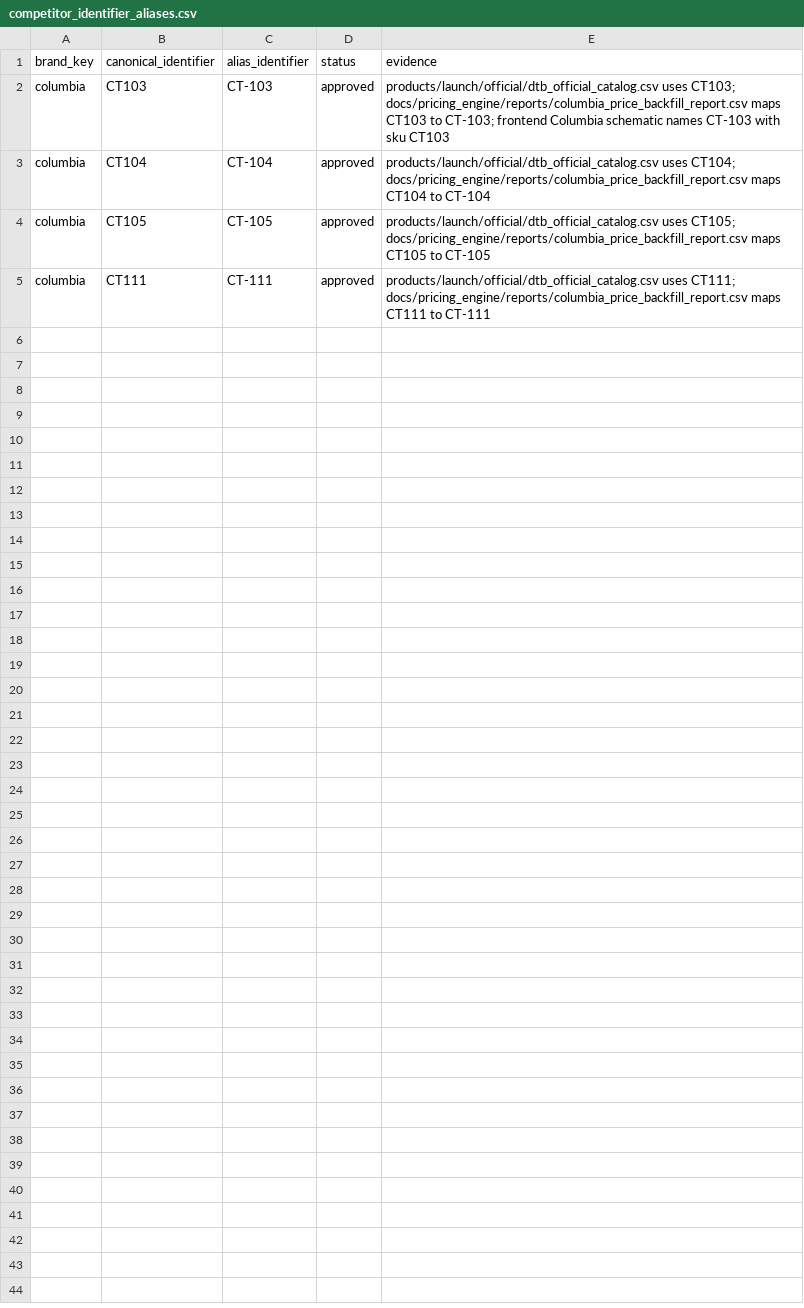
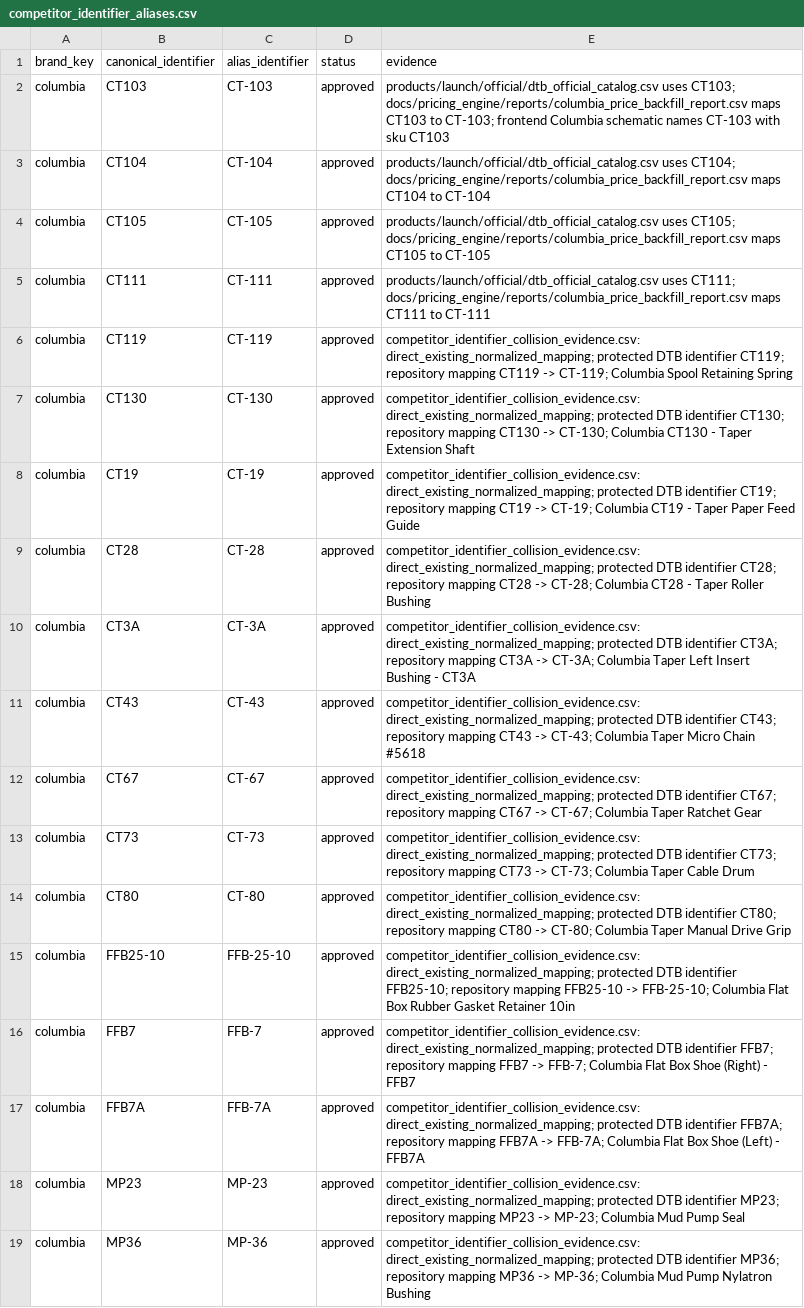
Before and after one commit to elliotttmiller/launch-dtb, a CSV file: docs/_working/dtb_scraper/dtb/competitor_identifier_aliases.csv, drawn as a sheet.

Commit message:
Approve repository-supported Columbia identifier aliases

```diff
--- a/docs/_working/dtb_scraper/dtb/competitor_identifier_aliases.csv
+++ b/docs/_working/dtb_scraper/dtb/competitor_identifier_aliases.csv
@@ -5 +5,15 @@ columbia,CT105,CT-105,approved,"products/launch/official/dtb_official_catalog.cs
 columbia,CT111,CT-111,approved,"products/launch/official/dtb_official_catalog.csv uses CT111; docs/pricing_engine/reports/columbia_price_backfill_report.csv maps CT111 to CT-111"
+columbia,CT119,CT-119,approved,"competitor_identifier_collision_evidence.csv: direct_existing_normalized_mapping; protected DTB identifier CT119; repository mapping CT119 -> CT-119; Columbia Spool Retaining Spring"
+columbia,CT130,CT-130,approved,"competitor_identifier_collision_evidence.csv: direct_existing_normalized_mapping; protected DTB identifier CT130; repository mapping CT130 -> CT-130; Columbia CT130 - Taper Extension Shaft"
+columbia,CT19,CT-19,approved,"competitor_identifier_collision_evidence.csv: direct_existing_normalized_mapping; protected DTB identifier CT19; repository mapping CT19 -> CT-19; Columbia CT19 - Taper Paper Feed Guide"
+columbia,CT28,CT-28,approved,"competitor_identifier_collision_evidence.csv: direct_existing_normalized_mapping; protected DTB identifier CT28; repository mapping CT28 -> CT-28; Columbia CT28 - Taper Roller Bushing"
+columbia,CT3A,CT-3A,approved,"competitor_identifier_collision_evidence.csv: direct_existing_normalized_mapping; protected DTB identifier CT3A; repository mapping CT3A -> CT-3A; Columbia Taper Left Insert Bushing - CT3A"
+columbia,CT43,CT-43,approved,"competitor_identifier_collision_evidence.csv: direct_existing_normalized_mapping; protected DTB identifier CT43; repository mapping CT43 -> CT-43; Columbia Taper Micro Chain #5618"
+columbia,CT67,CT-67,approved,"competitor_identifier_collision_evidence.csv: direct_existing_normalized_mapping; protected DTB identifier CT67; repository mapping CT67 -> CT-67; Columbia Taper Ratchet Gear"
+columbia,CT73,CT-73,approved,"competitor_identifier_collision_evidence.csv: direct_existing_normalized_mapping; protected DTB identifier CT73; repository mapping CT73 -> CT-73; Columbia Taper Cable Drum"
+columbia,CT80,CT-80,approved,"competitor_identifier_collision_evidence.csv: direct_existing_normalized_mapping; protected DTB identifier CT80; repository mapping CT80 -> CT-80; Columbia Taper Manual Drive Grip"
+columbia,FFB25-10,FFB-25-10,approved,"competitor_identifier_collision_evidence.csv: direct_existing_normalized_mapping; protected DTB identifier FFB25-10; repository mapping FFB25-10 -> FFB-25-10; Columbia Flat Box Rubber Gasket Retainer 10in"
+columbia,FFB7,FFB-7,approved,"competitor_identifier_collision_evidence.csv: direct_existing_normalized_mapping; protected DTB identifier FFB7; repository mapping FFB7 -> FFB-7; Columbia Flat Box Shoe (Right) - FFB7"
+columbia,FFB7A,FFB-7A,approved,"competitor_identifier_collision_evidence.csv: direct_existing_normalized_mapping; protected DTB identifier FFB7A; repository mapping FFB7A -> FFB-7A; Columbia Flat Box Shoe (Left) - FFB7A"
+columbia,MP23,MP-23,approved,"competitor_identifier_collision_evidence.csv: direct_existing_normalized_mapping; protected DTB identifier MP23; repository mapping MP23 -> MP-23; Columbia Mud Pump Seal"
+columbia,MP36,MP-36,approved,"competitor_identifier_collision_evidence.csv: direct_existing_normalized_mapping; protected DTB identifier MP36; repository mapping MP36 -> MP-36; Columbia Mud Pump Nylatron Bushing"
```
